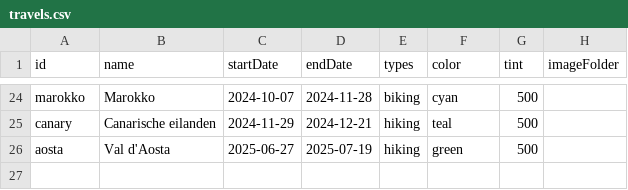
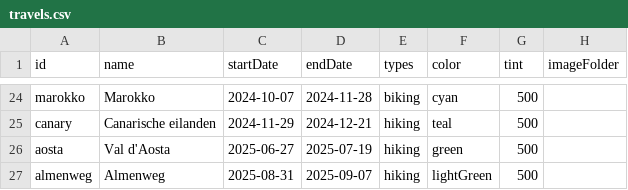
Before and after one commit to Lebuin/travelmap, a CSV file: src/assets/travels.csv, drawn as a sheet; only a part is shown, gaps mark what is left out; the diff names each change by its address in the sheet, - before the commit and + after, or states it on an @@ line.

Commit message:
add almenweg

```diff
--- a/src/assets/travels.csv
+++ b/src/assets/travels.csv
+row 27: almenweg | Almenweg | 2025-08-31 | 2025-09-07 | hiking | lightGreen | 500
```
Also changed, not shown: 1 other file.
